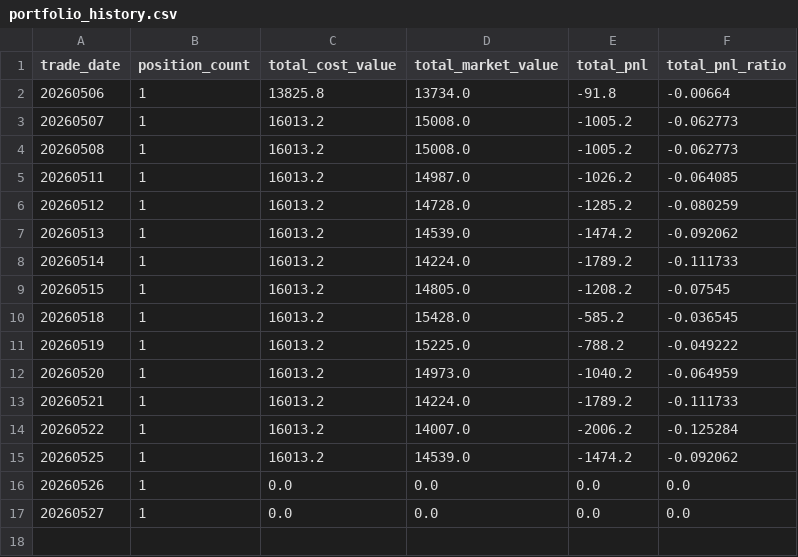
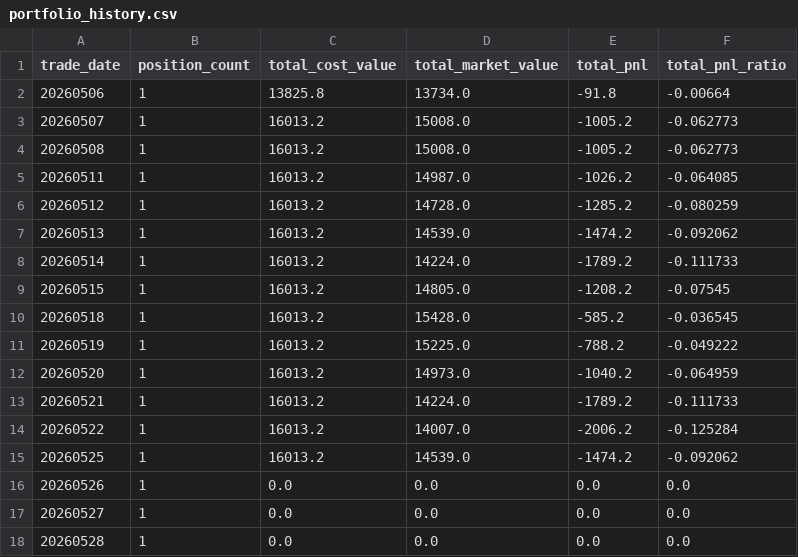
Before and after one commit to Leiwei286/revenue_curve, a CSV file: portfolio_history.csv, drawn as a sheet; the diff names each change by its address in the sheet, - before the commit and + after, or states it on an @@ line.

```diff
--- a/portfolio_history.csv
+++ b/portfolio_history.csv
+row 18: 20260528 | 1 | 0.0 | 0.0 | 0.0 | 0.0
```
Also changed, not shown: 3 other files.
